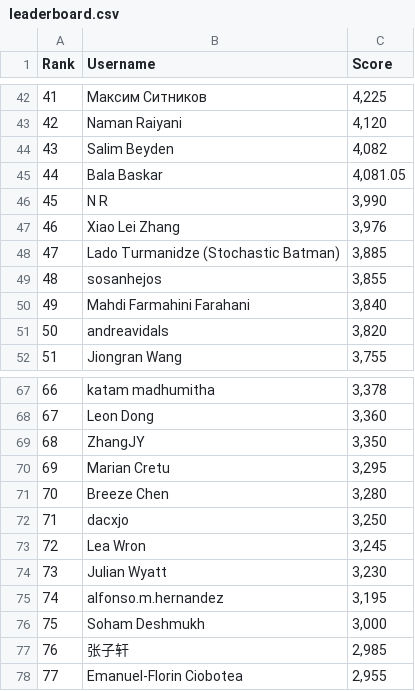
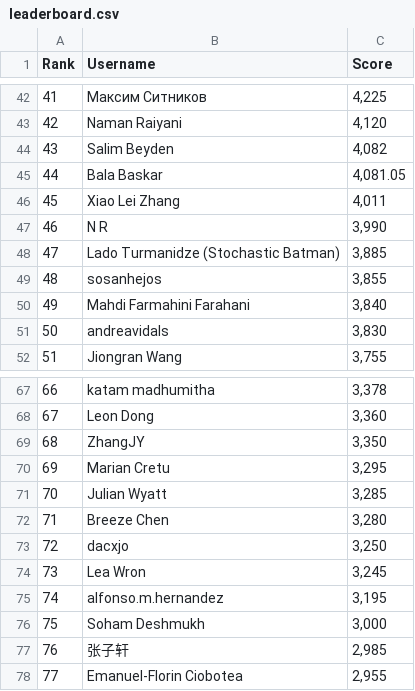
Before and after one commit to silvermete0r/deepml-top, a CSV file: leaderboard.csv, drawn as a sheet; only a part is shown, gaps mark what is left out; the diff covers the shown part only.

```diff
--- a/leaderboard.csv
+++ b/leaderboard.csv
@@ -45,4 +45,4 @@ Rank,Username,Score
 44,Bala Baskar,"4,081.05"
-45,N R,"3,990"
-46,Xiao Lei Zhang,"3,976"
+45,Xiao Lei Zhang,"4,011"
+46,N R,"3,990"
 47,Lado Turmanidze (Stochastic Batman),"3,885"
@@ -50,3 +50,3 @@ Rank,Username,Score
 49,Mahdi Farmahini Farahani,"3,840"
-50,andreavidals,"3,820"
+50,andreavidals,"3,830"
 51,Jiongran Wang,"3,755"
@@ -70,6 +70,6 @@ Rank,Username,Score
 69,Marian Cretu,"3,295"
-70,Breeze Chen,"3,280"
-71,dacxjo,"3,250"
-72,Lea Wron,"3,245"
-73,Julian Wyatt,"3,230"
+70,Julian Wyatt,"3,285"
+71,Breeze Chen,"3,280"
+72,dacxjo,"3,250"
+73,Lea Wron,"3,245"
 74,alfonso.m.hernandez,"3,195"
```
Also changed, not shown: 39 edited cells elsewhere in this file, 2 other files.
